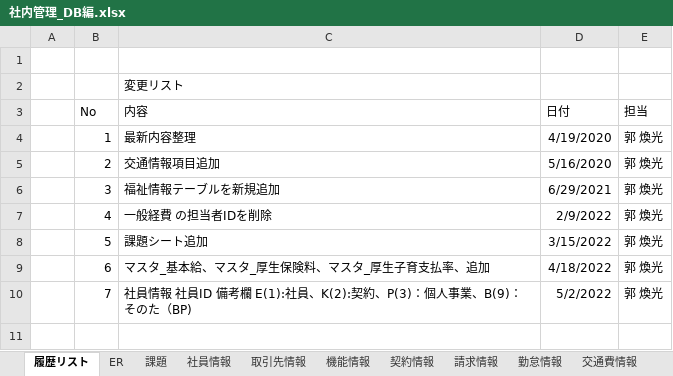
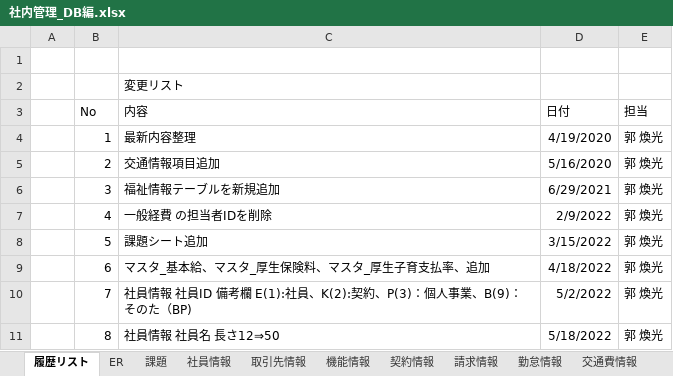
Before and after one commit to softtechSoft/ems, an Excel workbook: DOC/DB編/社内管理_DB編.xlsx, sheet 履歴リスト, drawn as a sheet; values as stored, in another font and other column widths than the file's, no borders; the diff names each change by its address in the sheet, - before the commit and + after, or states it on an @@ line.

```diff
--- a/DOC/DB編/社内管理_DB編.xlsx (sheet 履歴リスト)
+++ b/DOC/DB編/社内管理_DB編.xlsx (sheet 履歴リスト)
+row 11:  | 8 | 社員情報 社員名 長さ12⇒50 | 5/18/2022 | 郭 煥光
```
Also changed, not shown: sheet 社員情報, 1 other file.
